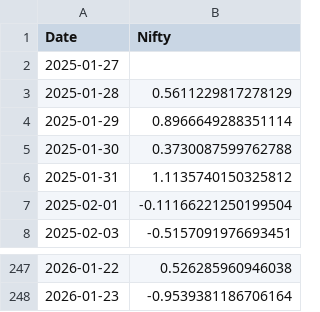
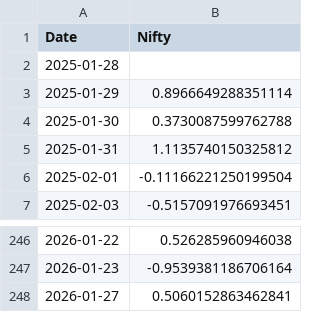
Before and after one commit to rahuly3108/Stock_pyodide, a CSV file: nifty_returns.csv, drawn as a sheet; only a part is shown, gaps mark what is left out.

```diff
--- a/nifty_returns.csv
+++ b/nifty_returns.csv
@@ -1,4 +1,3 @@
 Date,Nifty
-2025-01-27,
-2025-01-28,0.5611229817278129
+2025-01-28,
 2025-01-29,0.8966649288351114
@@ -248 +247,2 @@ Date,Nifty
 2026-01-23,-0.9539381186706164
+2026-01-27,0.5060152863462841
```
Also changed, not shown: nifty_returns_without.csv, stock_prt_chng.csv, 1 other file.
